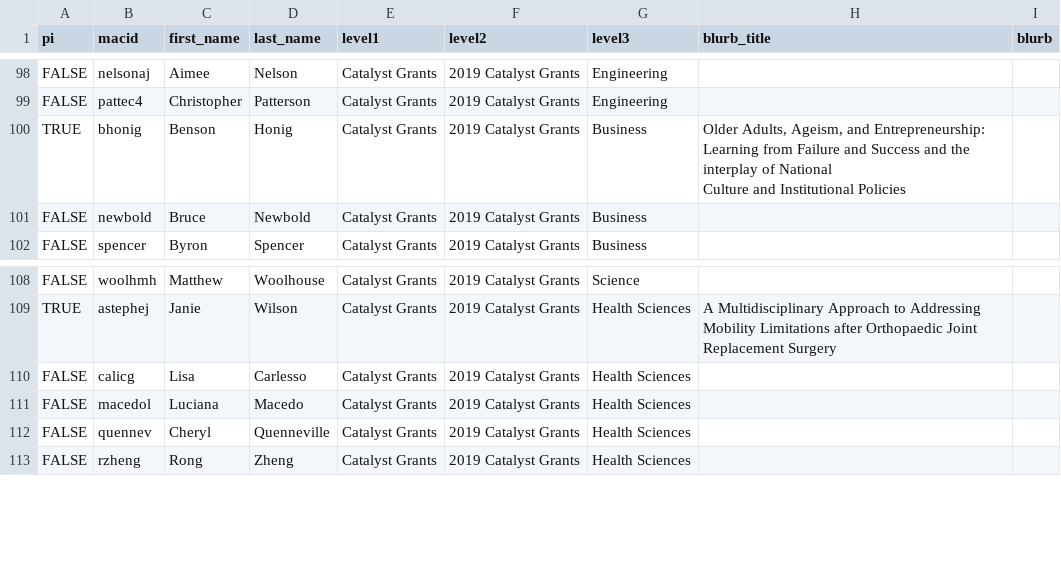
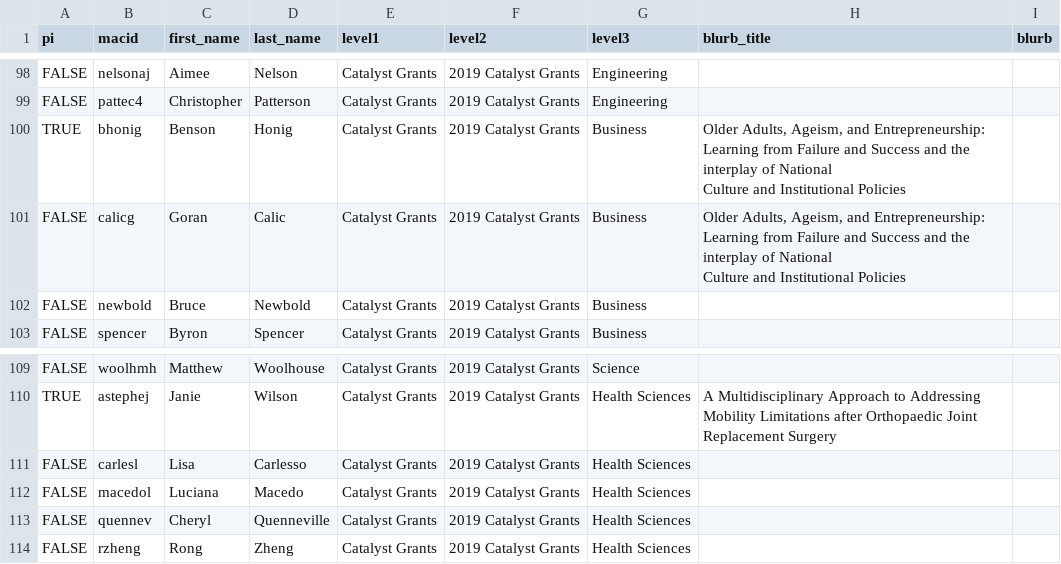
Before and after one commit to McMaster-University-Library/mira_visualization, a CSV file: src/project_grant.csv, drawn as a sheet; only a part is shown, gaps mark what is left out.

```diff
--- a/src/project_grant.csv
+++ b/src/project_grant.csv
@@ -106,2 +106,5 @@ Culture and Institutional Policies
 ",
+FALSE,calicg,Goran,Calic,Catalyst Grants,2019 Catalyst Grants,Business,"Older Adults, Ageism, and Entrepreneurship: Learning from Failure and Success and the interplay of National
+Culture and Institutional Policies
+",
 FALSE,newbold,Bruce,Newbold,Catalyst Grants,2019 Catalyst Grants,Business,,
@@ -115,3 +118,3 @@ FALSE,woolhmh,Matthew,Woolhouse,Catalyst Grants,2019 Catalyst Grants,Science,,
 TRUE,astephej,Janie,Wilson,Catalyst Grants,2019 Catalyst Grants,Health Sciences,A Multidisciplinary Approach to Addressing Mobility Limitations after Orthopaedic Joint Replacement Surgery,
-FALSE,calicg,Lisa,Carlesso,Catalyst Grants,2019 Catalyst Grants,Health Sciences,,
+FALSE,carlesl,Lisa,Carlesso,Catalyst Grants,2019 Catalyst Grants,Health Sciences,,
 FALSE,macedol,Luciana,Macedo,Catalyst Grants,2019 Catalyst Grants,Health Sciences,,
```
Also changed, not shown: src/mira_members.csv.
